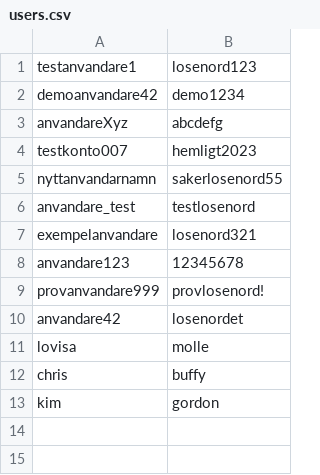
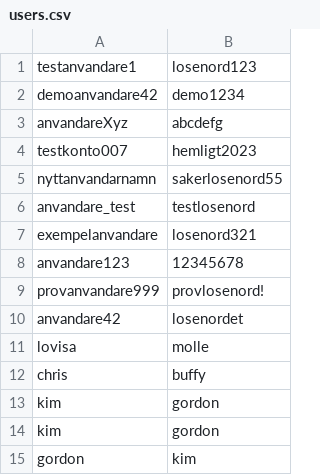
Before and after one commit to lvsanrdstrm/hangman2, a CSV file: data/users.csv, drawn as a sheet.

```diff
--- a/data/users.csv
+++ b/data/users.csv
@@ -13 +13,3 @@ chris,buffy
 kim,gordon
+kim,gordon
+gordon,kim
```
Also changed, not shown: 1 other file.
